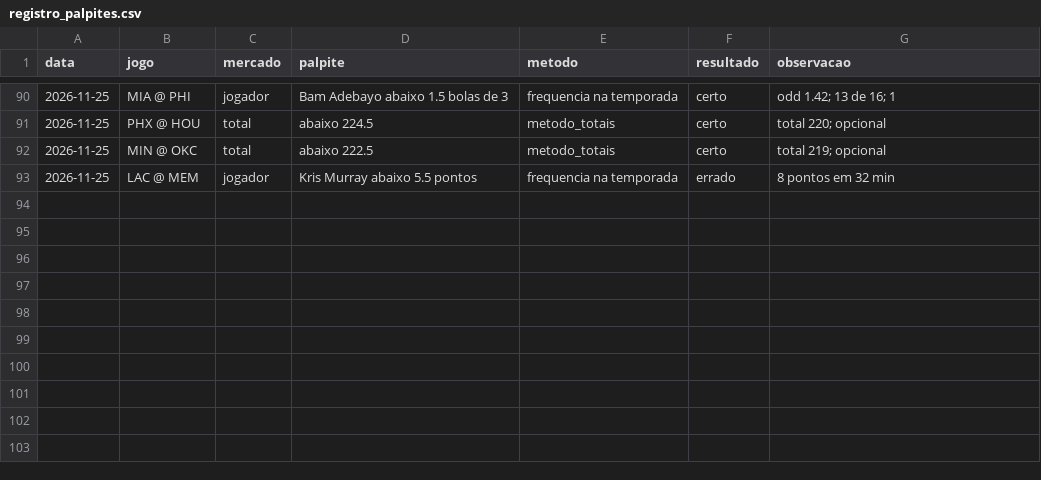
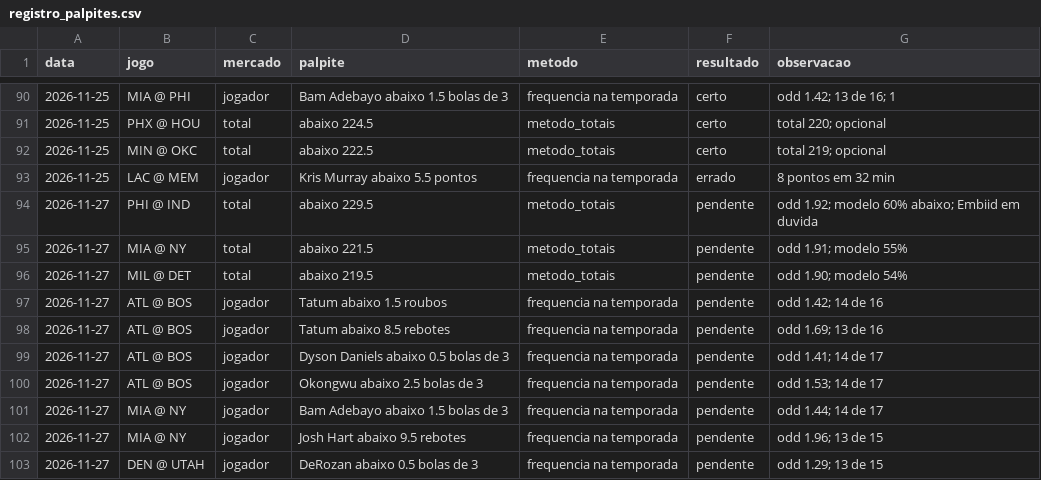
Before and after one commit to lucasc03000-a11/Agent-Reach, a CSV file: nba_painel/registro_palpites.csv, drawn as a sheet; only a part is shown, gaps mark what is left out; the diff names each change by its address in the sheet, - before the commit and + after, or states it on an @@ line.

```diff
--- a/nba_painel/registro_palpites.csv
+++ b/nba_painel/registro_palpites.csv
+row 94: 2026-11-27 | PHI @ IND | total | abaixo 229.5 | metodo_totais | pendente | odd 1.92; modelo 60% abaixo; Embiid em duvida
+row 95: 2026-11-27 | MIA @ NY | total | abaixo 221.5 | metodo_totais | pendente | odd 1.91; modelo 55%
+row 96: 2026-11-27 | MIL @ DET | total | abaixo 219.5 | metodo_totais | pendente | odd 1.90; modelo 54%
+row 97: 2026-11-27 | ATL @ BOS | jogador | Tatum abaixo 1.5 roubos | frequencia na temporada | pendente | odd 1.42; 14 de 16
+row 98: 2026-11-27 | ATL @ BOS | jogador | Tatum abaixo 8.5 rebotes | frequencia na temporada | pendente | odd 1.69; 13 de 16
+row 99: 2026-11-27 | ATL @ BOS | jogador | Dyson Daniels abaixo 0.5 bolas de 3 | frequencia na temporada | pendente | odd 1.41; 14 de 17
+row 100: 2026-11-27 | ATL @ BOS | jogador | Okongwu abaixo 2.5 bolas de 3 | frequencia na temporada | pendente | odd 1.53; 14 de 17
+row 101: 2026-11-27 | MIA @ NY | jogador | Bam Adebayo abaixo 1.5 bolas de 3 | frequencia na temporada | pendente | odd 1.44; 14 de 17
+row 102: 2026-11-27 | MIA @ NY | jogador | Josh Hart abaixo 9.5 rebotes | frequencia na temporada | pendente | odd 1.96; 13 de 15
+row 103: 2026-11-27 | DEN @ UTAH | jogador | DeRozan abaixo 0.5 bolas de 3 | frequencia na temporada | pendente | odd 1.29; 13 de 15
```
Also changed, not shown: nba_painel/historico/jogos.csv.
